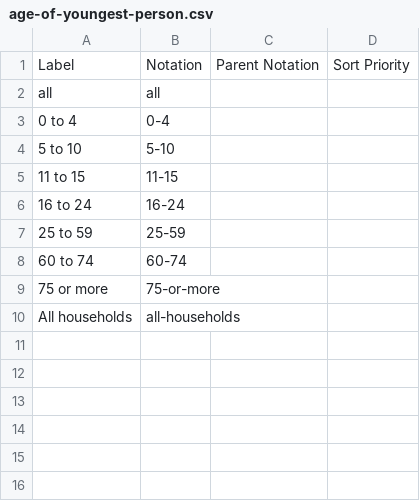
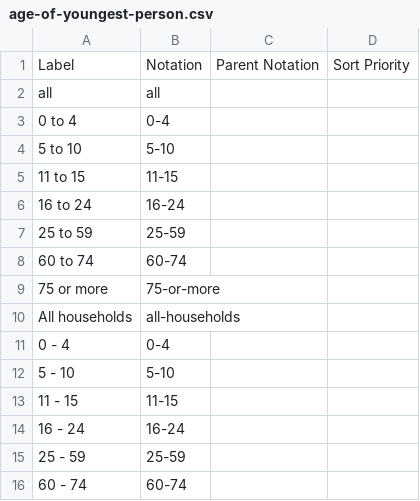
Before and after one commit to GSS-Cogs/family-edvp, a CSV file: datasets/BEIS-Fuel-poverty-supplementary-tables-2020/codelists/age-of-youngest-person.csv, drawn as a sheet.

```diff
--- a/datasets/BEIS-Fuel-poverty-supplementary-tables-2020/codelists/age-of-youngest-person.csv
+++ b/datasets/BEIS-Fuel-poverty-supplementary-tables-2020/codelists/age-of-youngest-person.csv
@@ -10 +10,7 @@ all,all,,
 All households,all-households,,
+0 - 4,0-4,,
+5 - 10,5-10,,
+11 - 15,11-15,,
+16 - 24,16-24,,
+25 - 59,25-59,,
+60 - 74,60-74,,
```
Also changed, not shown: datasets/BEIS-Fuel-poverty-supplementary-tables-2020/codelists/dwelling-type.csv, datasets/BEIS-Fuel-poverty-supplementary-tables-2020/codelists/household-composition.csv, 3 other files.
